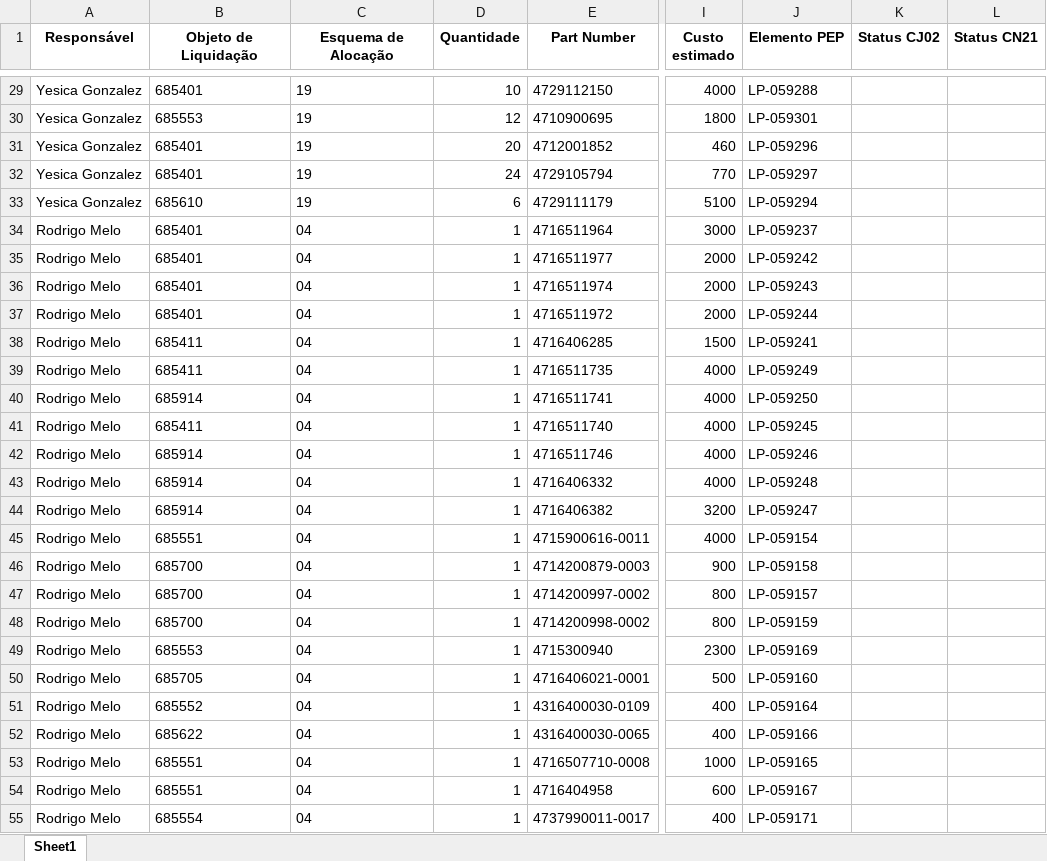
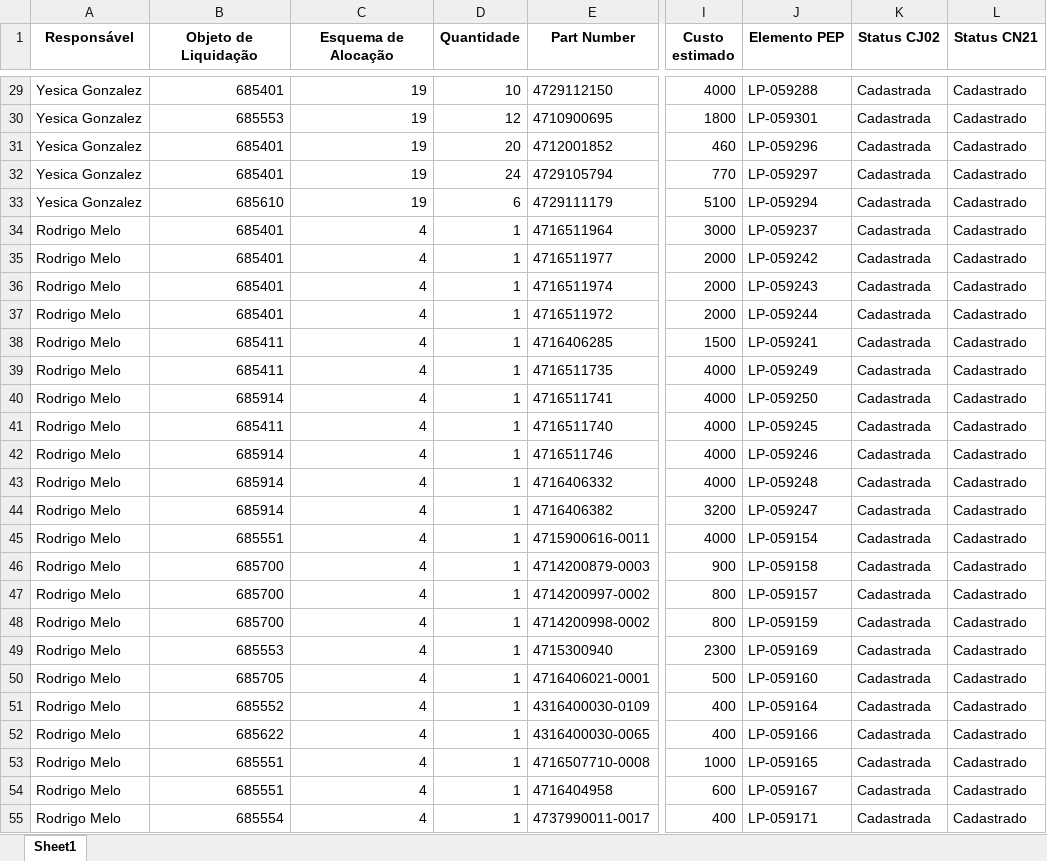
Before and after one commit to JoviOakz/PyAutomateSAP, an Excel workbook: 98 - Excels/LP-Register.xlsx, sheet Sheet1, drawn as a sheet; only a part is shown, gaps mark what is left out; values as stored, in another font and other column widths than the file's, no borders; the diff covers the shown part only; the diff names each change by its address in the sheet, - before the commit and + after, or states it on an @@ line.

```diff
--- a/98 - Excels/LP-Register.xlsx (sheet Sheet1)
+++ b/98 - Excels/LP-Register.xlsx (sheet Sheet1)
-B29:C33 alignment: left
+B29:C33 alignment: right
-K29:K55 (Status CJ02): (empty)
+K29:K55 (Status CJ02): Cadastrada
-L29:L55 (Status CN21): (empty)
+L29:L55 (Status CN21): Cadastrado
-B34:B55 alignment: left
+B34:B55 alignment: right
-C34:C55 (Esquema de Alocação): 04
+C34:C55 (Esquema de Alocação): 4
```
Also changed, not shown: 109 edited cells and cell formats elsewhere in this sheet.
